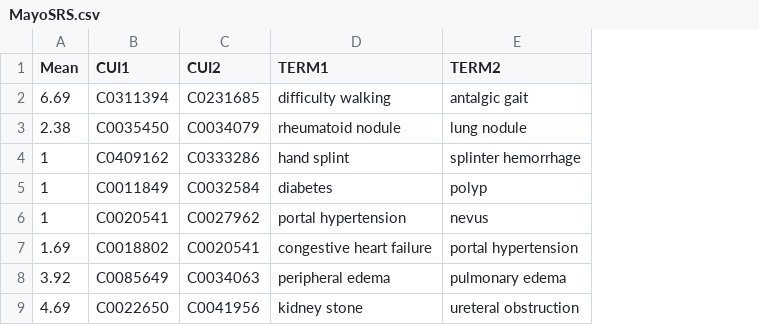
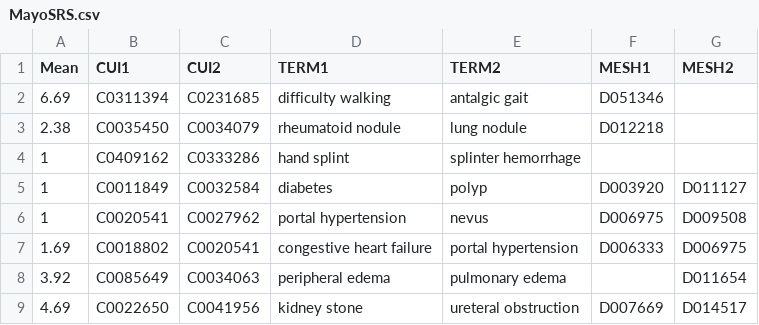
Before and after one commit to obijuan1/ytex, a CSV file: projects/simbenchmark/data/MayoSRS.csv, drawn as a sheet; only a part is shown; the diff names each change by its address in the sheet, - before the commit and + after, or states it on an @@ line.

```diff
--- a/projects/simbenchmark/data/MayoSRS.csv
+++ b/projects/simbenchmark/data/MayoSRS.csv
+column F (MESH1), rows 2-9: D051346 | D012218 |  | D003920 | D006975 | D006333 |  | D007669
+column G (MESH2), rows 5-9: D011127 | D009508 | D006975 | D011654 | D014517
```
